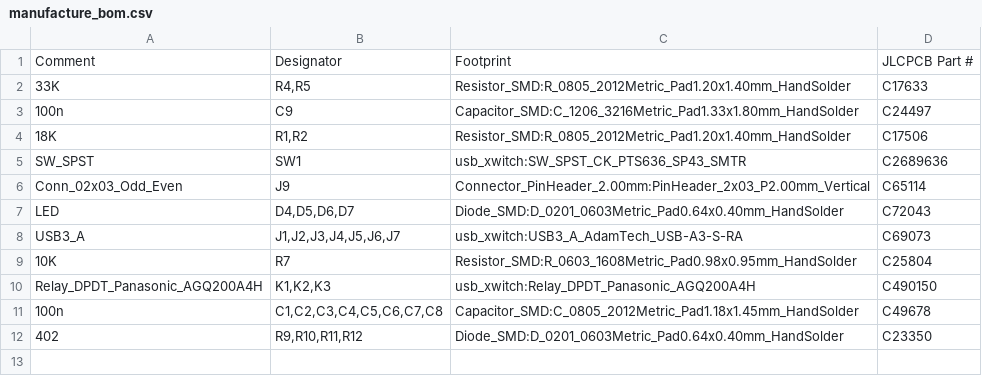
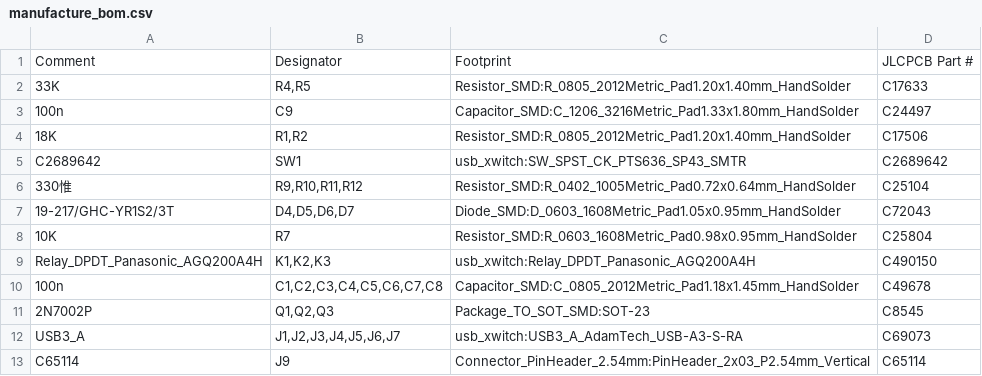
Before and after one commit to RNLgit/usb-xwitch, a CSV file: rel/manufacture_bom.csv, drawn as a sheet; removed rows and columns are numbered as before the commit, all else as after; the diff names each change by its address in the sheet, - before the commit and + after, or states it on an @@ line.

Commit message:
manufacture data update

```diff
--- a/rel/manufacture_bom.csv
+++ b/rel/manufacture_bom.csv
-A5: SW_SPST
+A5: C2689642
-D5: C2689636
+D5: C2689642
-row 6: Conn_02x03_Odd_Even | J9 | Connector_PinHeader_2.00mm:PinHeader_2x03_P2.00mm_Vertical | C65114
+row 6: 330惟 | R9,R10,R11,R12 | Resistor_SMD:R_0402_1005Metric_Pad0.72x0.64mm_HandSolder | C25104
-A7: LED
+A7: 19-217/GHC-YR1S2/3T
-C7: Diode_SMD:D_0201_0603Metric_Pad0.64x0.40mm_HandSolder
+C7: Diode_SMD:D_0603_1608Metric_Pad1.05x0.95mm_HandSolder
-row 12: 402 | R9,R10,R11,R12 | Diode_SMD:D_0201_0603Metric_Pad0.64x0.40mm_HandSolder | C23350
+row 11: 2N7002P | Q1,Q2,Q3 | Package_TO_SOT_SMD:SOT-23 | C8545
@@ row 8 moved to row 12: USB3_A @@
+row 13: C65114 | J9 | Connector_PinHeader_2.54mm:PinHeader_2x03_P2.54mm_Vertical | C65114
```
Also changed, not shown: rel/usb_xwitch-top-pos.csv, rel/usb_xwitch_BOM.csv.
